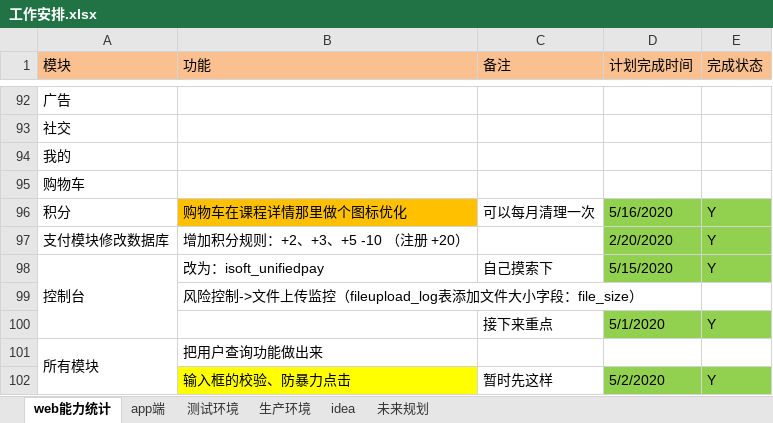
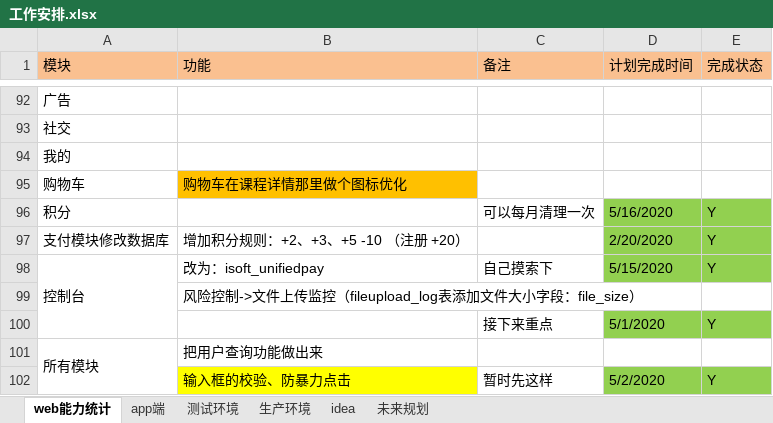
Before and after one commit to 389093982/isoft, an Excel workbook: isoft_doc/工作安排.xlsx, sheet web能力统计, drawn as a sheet; only a part is shown, gaps mark what is left out; values as stored, in another font and other column widths than the file's, no borders; the diff names each change by its address in the sheet, - before the commit and + after, or states it on an @@ line.

```diff
--- a/isoft_doc/工作安排.xlsx (sheet web能力统计)
+++ b/isoft_doc/工作安排.xlsx (sheet web能力统计)
-B95 (功能): (empty)
+B95 (功能): 购物车在课程详情那里做个图标优化
-B95 fill: none
+B95 fill: #FFC000
-B96 (功能): 购物车在课程详情那里做个图标优化
+B96 (功能): (empty)
-B96 fill: #FFC000
+B96 fill: none
```
Also changed, not shown: 2 other files.
